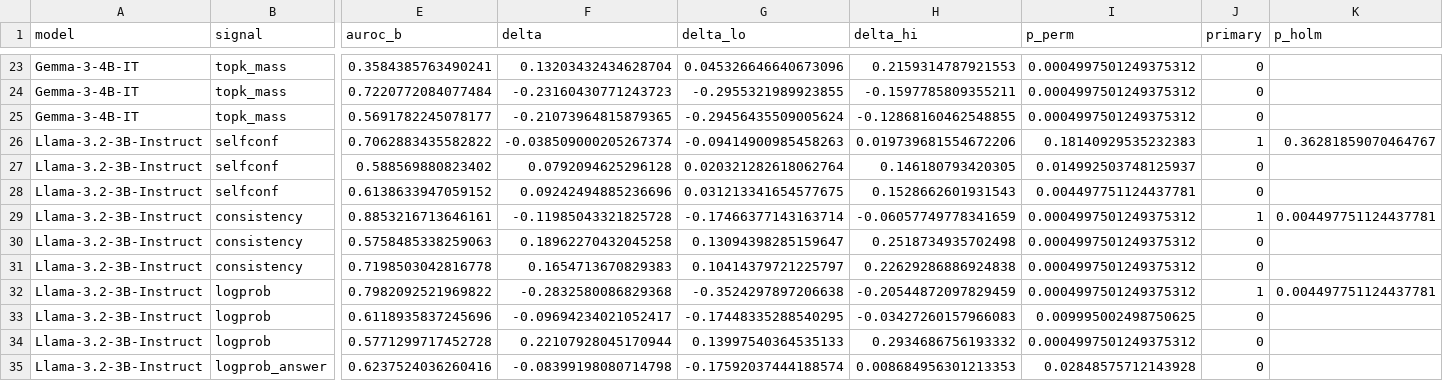
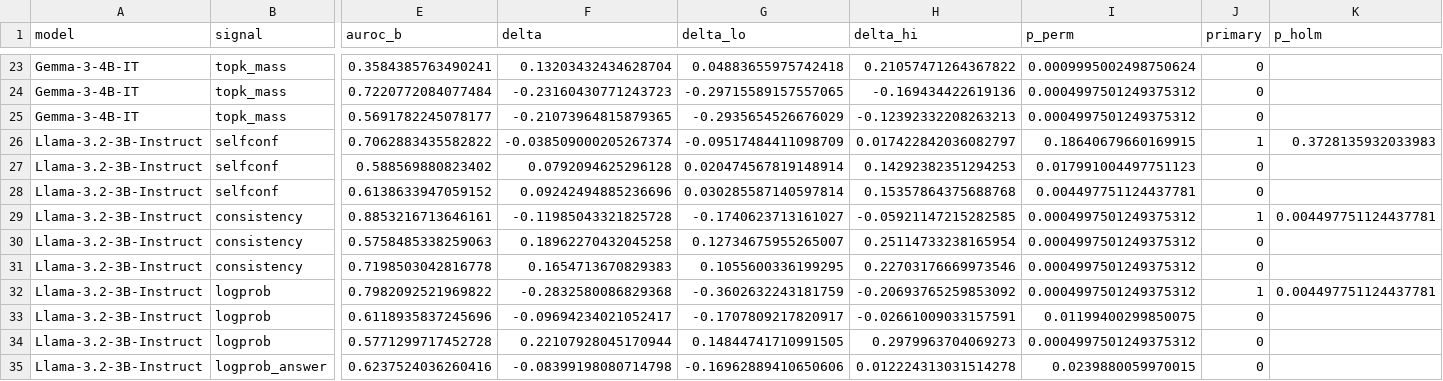
Before and after one commit to abhishekdubey-elets/cannot, a CSV file: ugen/tables/rq2_domain_contrasts_sensitivity.csv, drawn as a sheet; only a part is shown, gaps mark what is left out; the diff covers the shown part only; the diff names each change by its address in the sheet, - before the commit and + after, or states it on an @@ line.

```diff
--- a/ugen/tables/rq2_domain_contrasts_sensitivity.csv
+++ b/ugen/tables/rq2_domain_contrasts_sensitivity.csv
-G23 (delta_lo): 0.045326646640673096
+G23 (delta_lo): 0.04883655975742418
-H23 (delta_hi): 0.2159314787921553
+H23 (delta_hi): 0.21057471264367822
-I23 (p_perm): 0.0004997501249375312
+I23 (p_perm): 0.0009995002498750624
-G24 (delta_lo): -0.2955321989923855
+G24 (delta_lo): -0.29715589157557065
-H24 (delta_hi): -0.1597785809355211
+H24 (delta_hi): -0.169434422619136
-G25 (delta_lo): -0.29456435509005624
+G25 (delta_lo): -0.2935654526676029
-H25 (delta_hi): -0.12868160462548855
+H25 (delta_hi): -0.12392332208263213
-G26 (delta_lo): -0.09414900985458263
+G26 (delta_lo): -0.09517484411098709
-H26 (delta_hi): 0.019739681554672206
+H26 (delta_hi): 0.017422842036082797
-I26 (p_perm): 0.18140929535232383
+I26 (p_perm): 0.18640679660169915
-K26 (p_holm): 0.36281859070464767
+K26 (p_holm): 0.3728135932033983
-G27 (delta_lo): 0.020321282618062764
+G27 (delta_lo): 0.020474567819148914
-H27 (delta_hi): 0.146180793420305
+H27 (delta_hi): 0.14292382351294253
-I27 (p_perm): 0.014992503748125937
+I27 (p_perm): 0.017991004497751123
-G28 (delta_lo): 0.031213341654577675
+G28 (delta_lo): 0.030285587140597814
-H28 (delta_hi): 0.1528662601931543
+H28 (delta_hi): 0.15357864375688768
-G29 (delta_lo): -0.17466377143163714
+G29 (delta_lo): -0.1740623713161027
-H29 (delta_hi): -0.06057749778341659
+H29 (delta_hi): -0.05921147215282585
-G30 (delta_lo): 0.13094398285159647
+G30 (delta_lo): 0.12734675955265007
-H30 (delta_hi): 0.2518734935702498
+H30 (delta_hi): 0.25114733238165954
-G31 (delta_lo): 0.10414379721225797
+G31 (delta_lo): 0.1055600336199295
-H31 (delta_hi): 0.22629286886924838
+H31 (delta_hi): 0.22703176669973546
-G32 (delta_lo): -0.3524297897206638
+G32 (delta_lo): -0.3602632243181759
-H32 (delta_hi): -0.20544872097829459
+H32 (delta_hi): -0.20693765259853092
-G33 (delta_lo): -0.17448335288540295
+G33 (delta_lo): -0.1707809217820917
-H33 (delta_hi): -0.03427260157966083
+H33 (delta_hi): -0.02661009033157591
-I33 (p_perm): 0.009995002498750625
+I33 (p_perm): 0.01199400299850075
-G34 (delta_lo): 0.13997540364535133
+G34 (delta_lo): 0.14844741710991505
-H34 (delta_hi): 0.2934686756193332
+H34 (delta_hi): 0.2979963704069273
-G35 (delta_lo): -0.17592037444188574
+G35 (delta_lo): -0.16962889410650606
-H35 (delta_hi): 0.008684956301213353
+H35 (delta_hi): 0.012224313031514278
-I35 (p_perm): 0.02848575712143928
+I35 (p_perm): 0.0239880059970015
```
Also changed, not shown: 164 edited cells elsewhere in this file, ugen/tables/rq1_signal_benchmark.csv, ugen/tables/rq2_domain_contrasts.csv, 7 other files.
